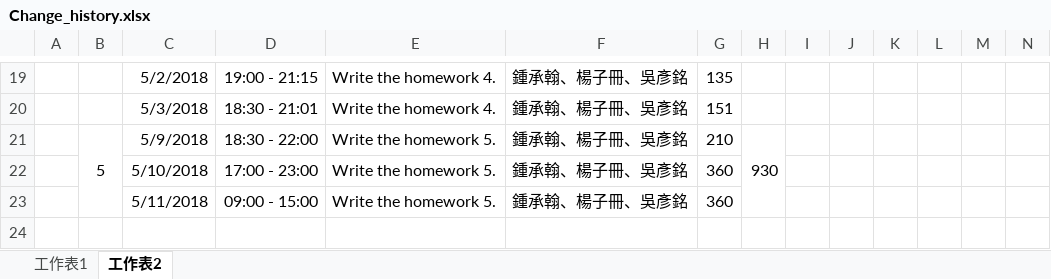
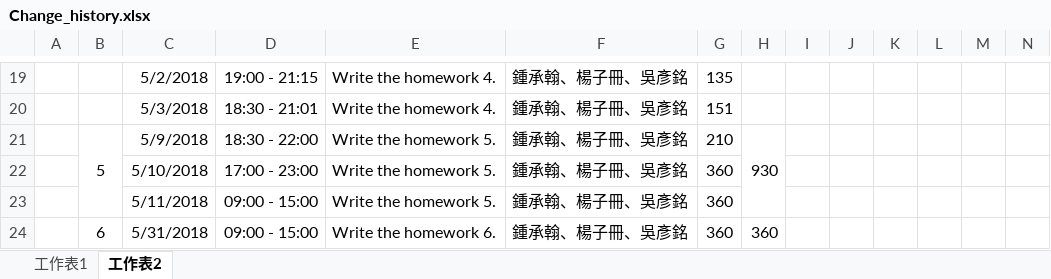
Before and after one commit to HankTwZhong/OOAD, an Excel workbook: Change_history.xlsx, sheet 工作表2, drawn as a sheet; only a part is shown, gaps mark what is left out; values as stored, in another font and other column widths than the file's, no borders; rows hold the shown columns only; the diff names each change by its address in the sheet, - before the commit and + after, or states it on an @@ line.

```diff
--- a/Change_history.xlsx (sheet 工作表2)
+++ b/Change_history.xlsx (sheet 工作表2)
+row 24:  | 6 | 5/31/2018 | 09:00 - 15:00 | Write the homework 6. | 鍾承翰、楊子冊、吳彥銘 | 360 | 360
```
Also changed, not shown: 1 other file.
